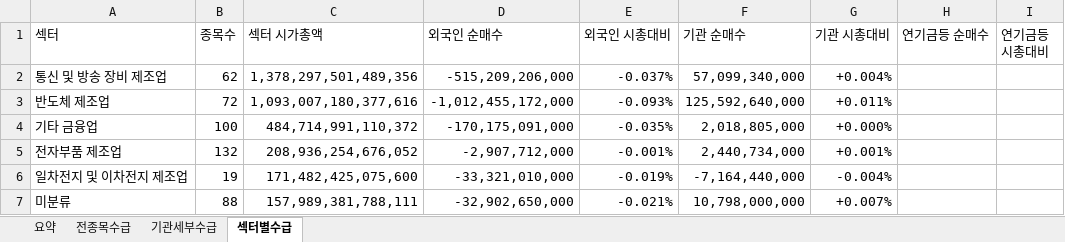
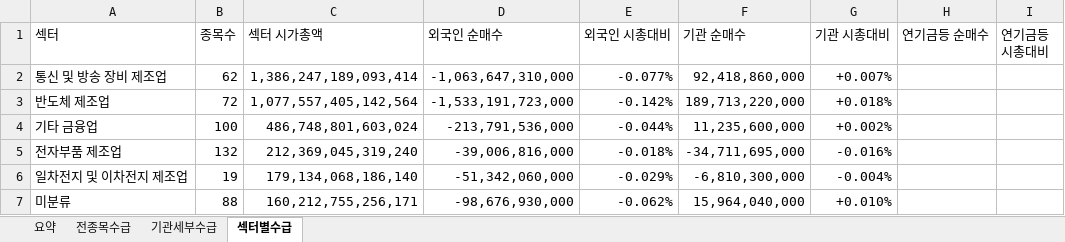
Before and after one commit to HeeChaNY/stock-market-dashboards, an Excel workbook: dashboard/latest-flow.xlsx, sheet 섹터별수급, drawn as a sheet; only a part is shown; values as stored, in another font and other column widths than the file's, no cell formats; conditional formats not drawn; the diff covers the shown part only; the diff names each change by its address in the sheet, - before the commit and + after, or states it on an @@ line.

```diff
--- a/dashboard/latest-flow.xlsx (sheet 섹터별수급)
+++ b/dashboard/latest-flow.xlsx (sheet 섹터별수급)
-C2 (섹터 시가총액): 1,378,297,501,489,356
+C2 (섹터 시가총액): 1,386,247,189,093,414
-D2 (외국인 순매수): -515,209,206,000
+D2 (외국인 순매수): -1,063,647,310,000
-E2 (외국인 시총대비): -0.037%
+E2 (외국인 시총대비): -0.077%
-F2 (기관 순매수): 57,099,340,000
+F2 (기관 순매수): 92,418,860,000
-G2 (기관 시총대비): +0.004%
+G2 (기관 시총대비): +0.007%
-C3 (섹터 시가총액): 1,093,007,180,377,616
+C3 (섹터 시가총액): 1,077,557,405,142,564
-D3 (외국인 순매수): -1,012,455,172,000
+D3 (외국인 순매수): -1,533,191,723,000
-E3 (외국인 시총대비): -0.093%
+E3 (외국인 시총대비): -0.142%
-F3 (기관 순매수): 125,592,640,000
+F3 (기관 순매수): 189,713,220,000
-G3 (기관 시총대비): +0.011%
+G3 (기관 시총대비): +0.018%
-C4 (섹터 시가총액): 484,714,991,110,372
+C4 (섹터 시가총액): 486,748,801,603,024
-D4 (외국인 순매수): -170,175,091,000
+D4 (외국인 순매수): -213,791,536,000
-E4 (외국인 시총대비): -0.035%
+E4 (외국인 시총대비): -0.044%
-F4 (기관 순매수): 2,018,805,000
+F4 (기관 순매수): 11,235,600,000
-G4 (기관 시총대비): +0.000%
+G4 (기관 시총대비): +0.002%
-C5 (섹터 시가총액): 208,936,254,676,052
+C5 (섹터 시가총액): 212,369,045,319,240
-D5 (외국인 순매수): -2,907,712,000
+D5 (외국인 순매수): -39,006,816,000
-E5 (외국인 시총대비): -0.001%
+E5 (외국인 시총대비): -0.018%
-F5 (기관 순매수): 2,440,734,000
+F5 (기관 순매수): -34,711,695,000
-G5 (기관 시총대비): +0.001%
+G5 (기관 시총대비): -0.016%
-C6 (섹터 시가총액): 171,482,425,075,600
+C6 (섹터 시가총액): 179,134,068,186,140
-D6 (외국인 순매수): -33,321,010,000
+D6 (외국인 순매수): -51,342,060,000
-E6 (외국인 시총대비): -0.019%
+E6 (외국인 시총대비): -0.029%
-F6 (기관 순매수): -7,164,440,000
+F6 (기관 순매수): -6,810,300,000
-C7 (섹터 시가총액): 157,989,381,788,111
+C7 (섹터 시가총액): 160,212,755,256,171
-D7 (외국인 순매수): -32,902,650,000
+D7 (외국인 순매수): -98,676,930,000
-E7 (외국인 시총대비): -0.021%
+E7 (외국인 시총대비): -0.062%
-F7 (기관 순매수): 10,798,000,000
+F7 (기관 순매수): 15,964,040,000
-G7 (기관 시총대비): +0.007%
+G7 (기관 시총대비): +0.010%
```
Also changed, not shown: 12 added rows, 12 removed rows and 563 edited cells elsewhere in this sheet, sheet 전종목수급, sheet 기관세부수급, sheet 요약, cell formats, 1 other file.
